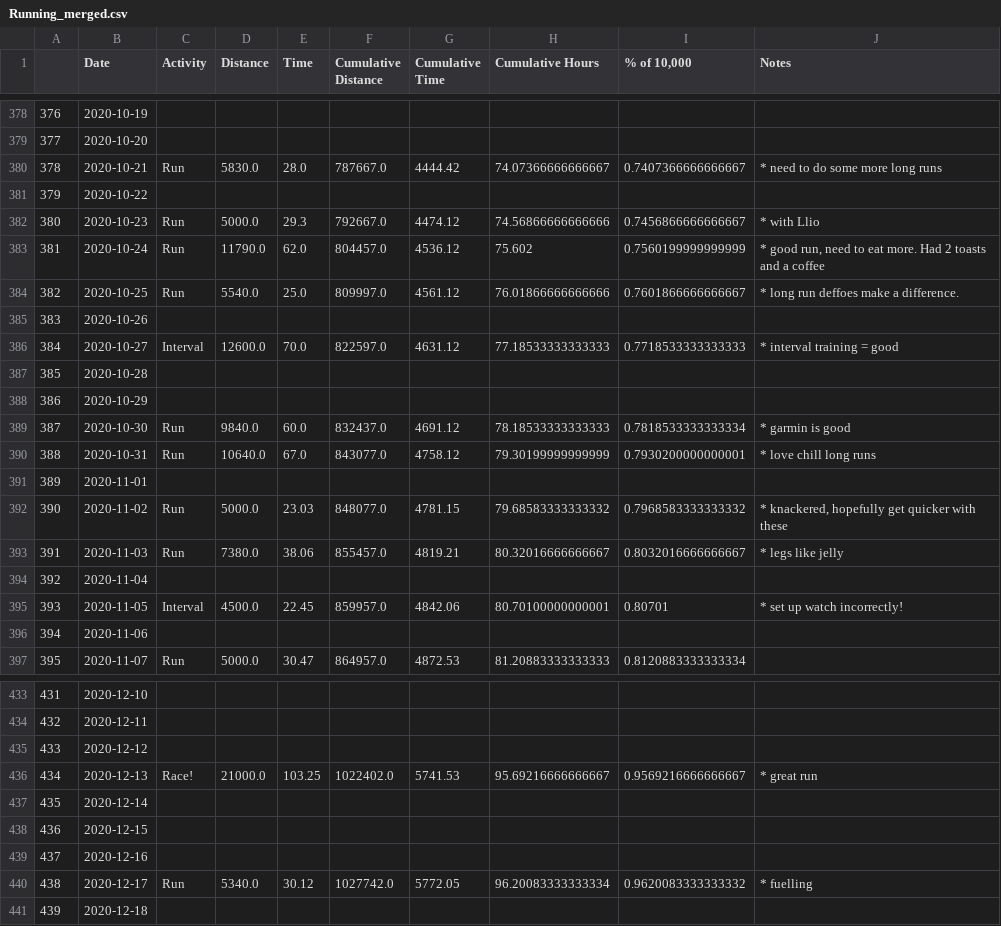
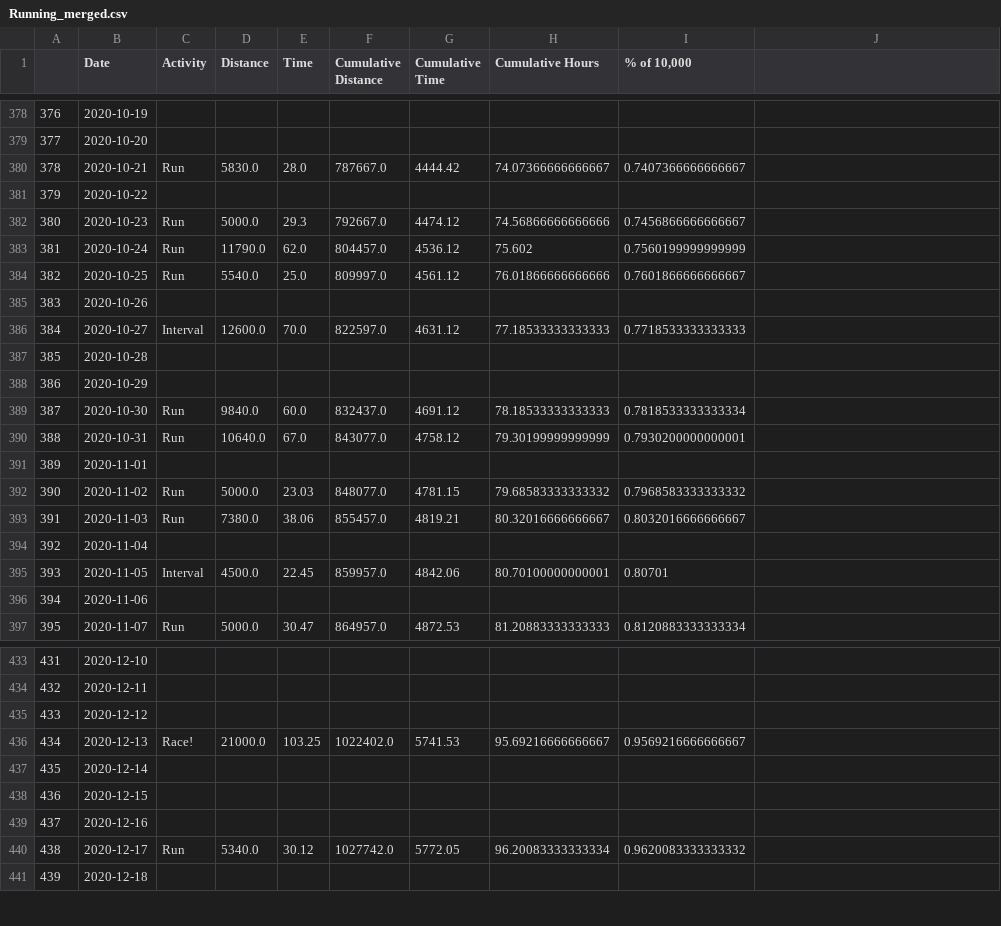
Before and after one commit to Antonio-John/running, a CSV file: data/merged/Running_merged.csv, drawn as a sheet; only a part is shown, gaps mark what is left out; the diff covers the shown part only.

```diff
--- a/data/merged/Running_merged.csv
+++ b/data/merged/Running_merged.csv
@@ -1 +1 @@
-,Date,Activity,Distance,Time,Cumulative Distance,Cumulative Time,Cumulative Hours,"% of 10,000",Notes
+,Date,Activity,Distance,Time,Cumulative Distance,Cumulative Time,Cumulative Hours,"% of 10,000"
@@ -380 +380 @@
-378,2020-10-21,Run,5830.0,28.0,787667.0,4444.42,74.07366666666667,0.7407366666666667,* need to do some more long runs
+378,2020-10-21,Run,5830.0,28.0,787667.0,4444.42,74.07366666666667,0.7407366666666667
@@ -382,3 +382,3 @@
-380,2020-10-23,Run,5000.0,29.3,792667.0,4474.12,74.56866666666666,0.7456866666666667,* with Llio
-381,2020-10-24,Run,11790.0,62.0,804457.0,4536.12,75.602,0.7560199999999999,"* good run, need to eat more. Had 2 toasts and a coffee"
-382,2020-10-25,Run,5540.0,25.0,809997.0,4561.12,76.01866666666666,0.7601866666666667,* long run deffoes make a difference.
+380,2020-10-23,Run,5000.0,29.3,792667.0,4474.12,74.56866666666666,0.7456866666666667
+381,2020-10-24,Run,11790.0,62.0,804457.0,4536.12,75.602,0.7560199999999999
+382,2020-10-25,Run,5540.0,25.0,809997.0,4561.12,76.01866666666666,0.7601866666666667
@@ -386 +386 @@
-384,2020-10-27,Interval,12600.0,70.0,822597.0,4631.12,77.18533333333333,0.7718533333333333,* interval training = good
+384,2020-10-27,Interval,12600.0,70.0,822597.0,4631.12,77.18533333333333,0.7718533333333333
@@ -389,2 +389,2 @@
-387,2020-10-30,Run,9840.0,60.0,832437.0,4691.12,78.18533333333333,0.7818533333333334,* garmin is good
-388,2020-10-31,Run,10640.0,67.0,843077.0,4758.12,79.30199999999999,0.7930200000000001,* love chill long runs
+387,2020-10-30,Run,9840.0,60.0,832437.0,4691.12,78.18533333333333,0.7818533333333334
+388,2020-10-31,Run,10640.0,67.0,843077.0,4758.12,79.30199999999999,0.7930200000000001
@@ -392,2 +392,2 @@
-390,2020-11-02,Run,5000.0,23.03,848077.0,4781.15,79.68583333333332,0.7968583333333332,"* knackered, hopefully get quicker with these"
-391,2020-11-03,Run,7380.0,38.06,855457.0,4819.21,80.32016666666667,0.8032016666666667,* legs like jelly
+390,2020-11-02,Run,5000.0,23.03,848077.0,4781.15,79.68583333333332,0.7968583333333332
+391,2020-11-03,Run,7380.0,38.06,855457.0,4819.21,80.32016666666667,0.8032016666666667
@@ -395 +395 @@
-393,2020-11-05,Interval,4500.0,22.45,859957.0,4842.06,80.70100000000001,0.80701,* set up watch incorrectly!
+393,2020-11-05,Interval,4500.0,22.45,859957.0,4842.06,80.70100000000001,0.80701
@@ -436 +436 @@
-434,2020-12-13,Race!,21000.0,103.25,1022402.0,5741.53,95.69216666666667,0.9569216666666667,* great run
+434,2020-12-13,Race!,21000.0,103.25,1022402.0,5741.53,95.69216666666667,0.9569216666666667
@@ -440 +440 @@
-438,2020-12-17,Run,5340.0,30.12,1027742.0,5772.05,96.20083333333334,0.9620083333333332,* fuelling
+438,2020-12-17,Run,5340.0,30.12,1027742.0,5772.05,96.20083333333334,0.9620083333333332
```
Also changed, not shown: 5 edited cells elsewhere in this file, 4 other files.
